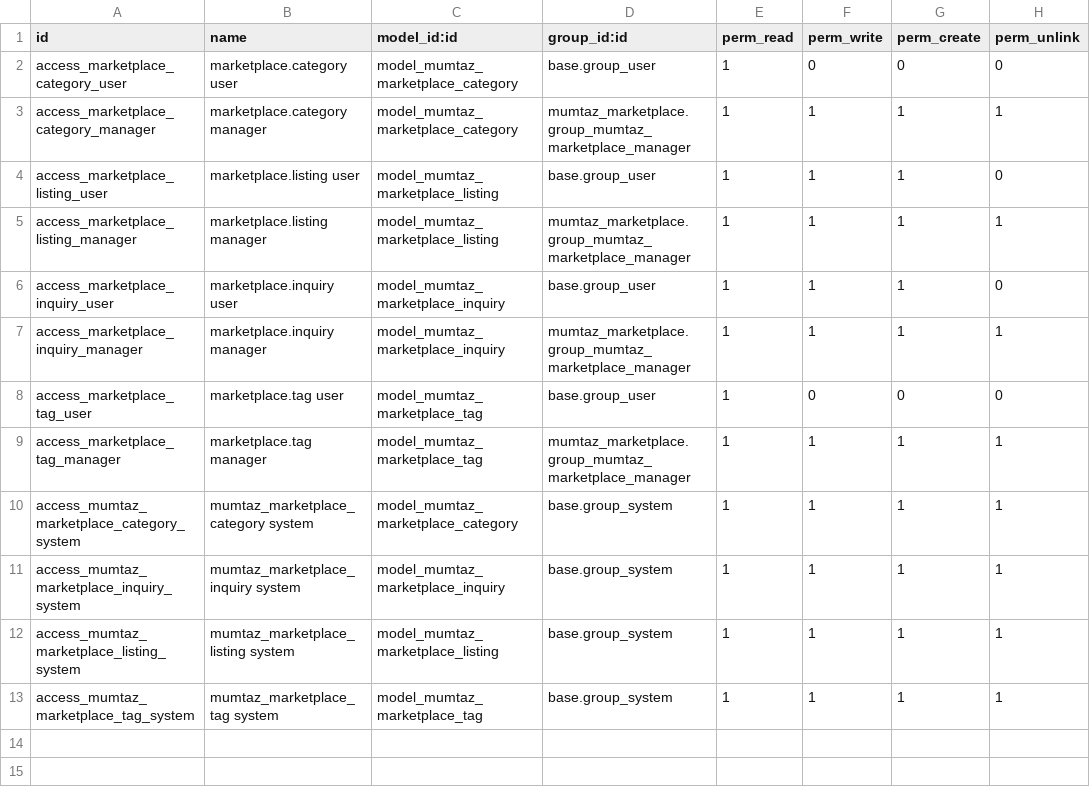
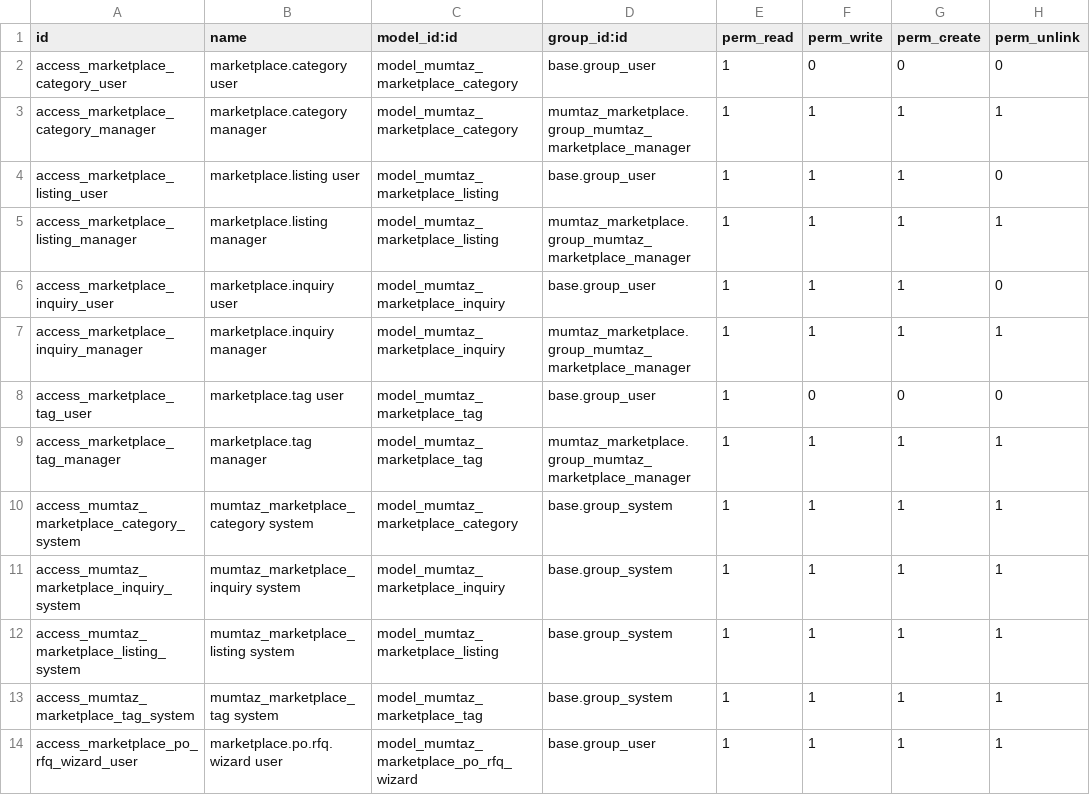
Before and after one commit to Core2Plus-odoo/Mumtaz, a CSV file: addons/mumtaz_marketplace/security/ir.model.access.csv, drawn as a sheet; the diff names each change by its address in the sheet, - before the commit and + after, or states it on an @@ line.

```diff
--- a/addons/mumtaz_marketplace/security/ir.model.access.csv
+++ b/addons/mumtaz_marketplace/security/ir.model.access.csv
+row 14: access_marketplace_po_rfq_wizard_user | marketplace.po.rfq.wizard user | model_mumtaz_marketplace_po_rfq_wizard | base.group_user | 1 | 1 | 1 | 1
```
Also changed, not shown: 9 other files.
